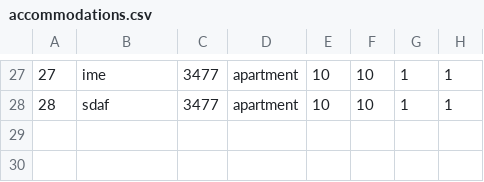
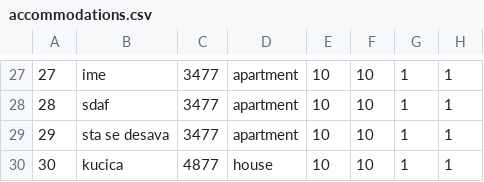
Before and after one commit to alexadjukic/SIMS-Project, a CSV file: InitialProject/InitialProject/Resources/Data/accommodations.csv, drawn as a sheet; only a part is shown, gaps mark what is left out.

```diff
--- a/InitialProject/InitialProject/Resources/Data/accommodations.csv
+++ b/InitialProject/InitialProject/Resources/Data/accommodations.csv
@@ -28 +28,3 @@
 28|sdaf|3477|apartment|10|10|1|1|
+29|sta se desava|3477|apartment|10|10|1|1|
+30|kucica|4877|house|10|10|1|1|
```
Also changed, not shown: InitialProject/InitialProject/Resources/Data/accommodationImages.csv, 11 other files.
